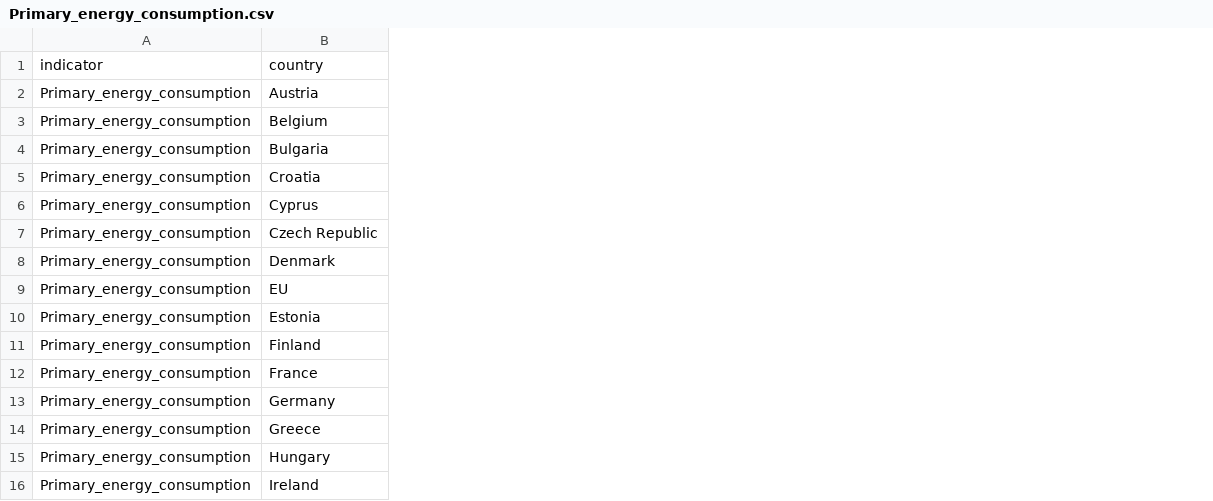
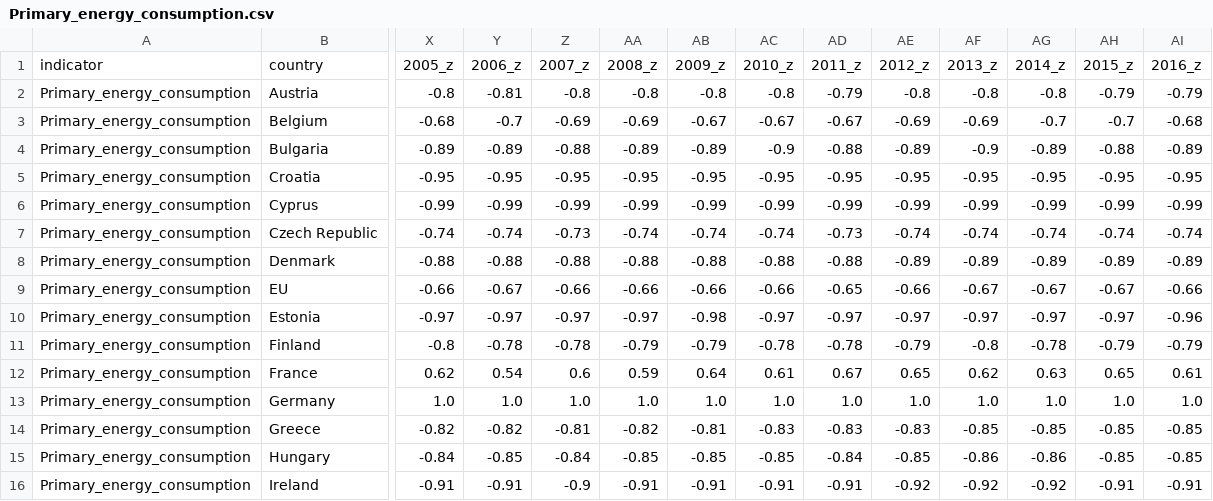
Before and after one commit to mozartfish/DH2321-Final-Project, a CSV file: eu-vis-app/src/data/Primary_energy_consumption.csv, drawn as a sheet; only a part is shown, gaps mark what is left out; the diff covers the shown part only; the diff names each change by its address in the sheet, - before the commit and + after, or states it on an @@ line.

```diff
--- a/eu-vis-app/src/data/Primary_energy_consumption.csv
+++ b/eu-vis-app/src/data/Primary_energy_consumption.csv
+column X, rows 1-16: 2005_z | -0.8 | -0.68 | -0.89 | -0.95 | -0.99 | -0.74 | -0.88 | -0.66 | -0.97 | -0.8 | 0.62 | 1.0 | -0.82 | -0.84 | -0.91
+column Y, rows 1-16: 2006_z | -0.81 | -0.7 | -0.89 | -0.95 | -0.99 | -0.74 | -0.88 | -0.67 | -0.97 | -0.78 | 0.54 | 1.0 | -0.82 | -0.85 | -0.91
+column Z, rows 1-16: 2007_z | -0.8 | -0.69 | -0.88 | -0.95 | -0.99 | -0.73 | -0.88 | -0.66 | -0.97 | -0.78 | 0.6 | 1.0 | -0.81 | -0.84 | -0.9
+column AA, rows 1-16: 2008_z | -0.8 | -0.69 | -0.89 | -0.95 | -0.99 | -0.74 | -0.88 | -0.66 | -0.97 | -0.79 | 0.59 | 1.0 | -0.82 | -0.85 | -0.91
+column AB, rows 1-16: 2009_z | -0.8 | -0.67 | -0.89 | -0.95 | -0.99 | -0.74 | -0.88 | -0.66 | -0.98 | -0.79 | 0.64 | 1.0 | -0.81 | -0.85 | -0.91
+column AC, rows 1-16: 2010_z | -0.8 | -0.67 | -0.9 | -0.95 | -0.99 | -0.74 | -0.88 | -0.66 | -0.97 | -0.78 | 0.61 | 1.0 | -0.83 | -0.85 | -0.91
+column AD, rows 1-16: 2011_z | -0.79 | -0.67 | -0.88 | -0.95 | -0.99 | -0.73 | -0.88 | -0.65 | -0.97 | -0.78 | 0.67 | 1.0 | -0.83 | -0.84 | -0.91
+column AE, rows 1-16: 2012_z | -0.8 | -0.69 | -0.89 | -0.95 | -0.99 | -0.74 | -0.89 | -0.66 | -0.97 | -0.79 | 0.65 | 1.0 | -0.83 | -0.85 | -0.92
+column AF, rows 1-16: 2013_z | -0.8 | -0.69 | -0.9 | -0.95 | -0.99 | -0.74 | -0.89 | -0.67 | -0.97 | -0.8 | 0.62 | 1.0 | -0.85 | -0.86 | -0.92
+column AG, rows 1-16: 2014_z | -0.8 | -0.7 | -0.89 | -0.95 | -0.99 | -0.74 | -0.89 | -0.67 | -0.97 | -0.78 | 0.63 | 1.0 | -0.85 | -0.86 | -0.92
+column AH, rows 1-16: 2015_z | -0.79 | -0.7 | -0.88 | -0.95 | -0.99 | -0.74 | -0.89 | -0.67 | -0.97 | -0.79 | 0.65 | 1.0 | -0.85 | -0.85 | -0.91
+column AI, rows 1-16: 2016_z | -0.79 | -0.68 | -0.89 | -0.95 | -0.99 | -0.74 | -0.89 | -0.66 | -0.96 | -0.79 | 0.61 | 1.0 | -0.85 | -0.85 | -0.91
```
Also changed, not shown: 7 added columns and 2 edited cells elsewhere in this file, eu-vis-app/src/data/Drought_impact_area_on_ecosystems.csv, eu-vis-app/src/data/Energy_productivity.csv, 26 other files.
